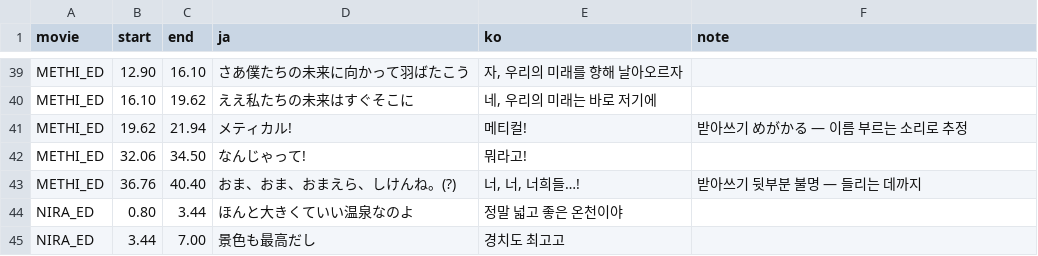
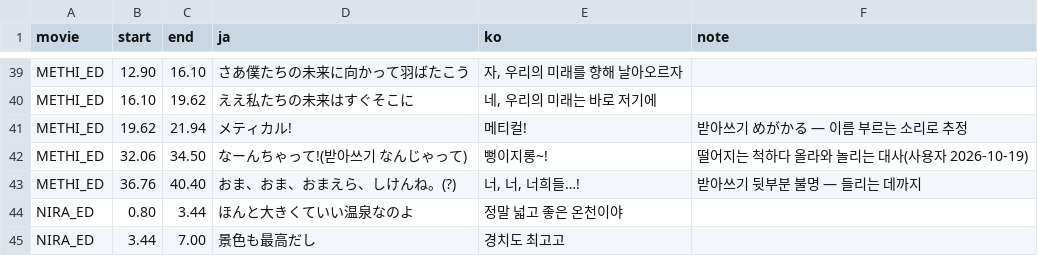
Before and after one commit to hospi0/bulkslash-kr-patch, a TSV file: work/movie/movie_subs.orig.tsv, drawn as a sheet; only a part is shown, gaps mark what is left out.

```diff
--- a/work/movie/movie_subs.orig.tsv
+++ b/work/movie/movie_subs.orig.tsv
@@ -41,3 +41,3 @@ METHI_ED	16.10	19.62	ええ私たちの未来はすぐそこに	네, 우리의
 METHI_ED	19.62	21.94	メティカル!	메티컬!	받아쓰기 めがかる — 이름 부르는 소리로 추정
-METHI_ED	32.06	34.50	なんじゃって!	뭐라고!	
+METHI_ED	32.06	34.50	なーんちゃって!(받아쓰기 なんじゃって)	뻥이지롱~!	떨어지는 척하다 올라와 놀리는 대사(사용자 2026-10-19)
 METHI_ED	36.76	40.40	おま、おま、おまえら、しけんね。(?)	너, 너, 너희들…!	받아쓰기 뒷부분 불명 — 들리는 데까지
```
Also changed, not shown: work/movie/movie_subs.tsv.
